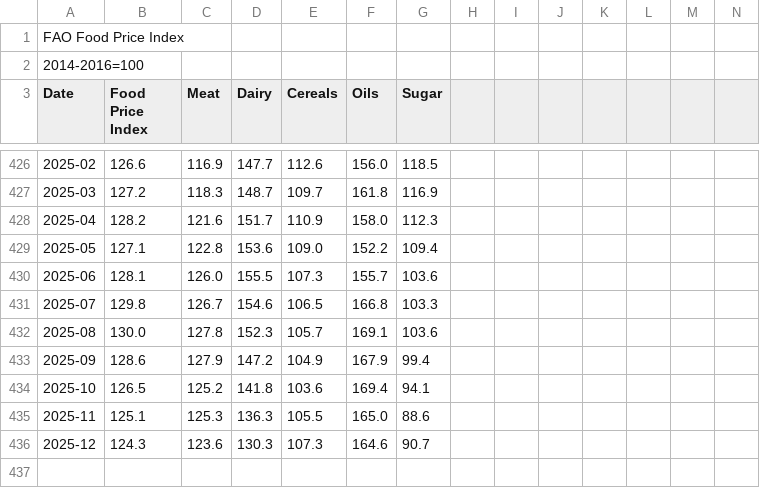
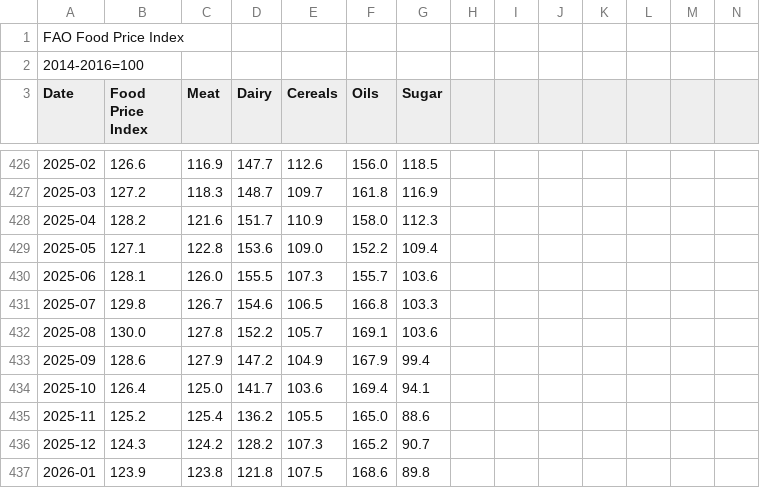
Before and after one commit to MateoOrtiz001/Automated-Time-Series-Forecasting-System, a CSV file: data/raw/external/fao.csv, drawn as a sheet; only a part is shown, gaps mark what is left out; rows hold the shown columns only; the diff names each change by its address in the sheet, - before the commit and + after, or states it on an @@ line.

```diff
--- a/data/raw/external/fao.csv
+++ b/data/raw/external/fao.csv
-D432 (Dairy): 152.3
+D432 (Dairy): 152.2
-B434 (Food Price Index): 126.5
+B434 (Food Price Index): 126.4
-C434 (Meat): 125.2
+C434 (Meat): 125.0
-D434 (Dairy): 141.8
+D434 (Dairy): 141.7
-B435 (Food Price Index): 125.1
+B435 (Food Price Index): 125.2
-C435 (Meat): 125.3
+C435 (Meat): 125.4
-D435 (Dairy): 136.3
+D435 (Dairy): 136.2
-C436 (Meat): 123.6
+C436 (Meat): 124.2
-D436 (Dairy): 130.3
+D436 (Dairy): 128.2
-F436 (Oils): 164.6
+F436 (Oils): 165.2
+row 437: 2026-01 | 123.9 | 123.8 | 121.8 | 107.5 | 168.6 | 89.8
```
Also changed, not shown: data/proc/latest.csv, data/raw/external/brent.csv, 10 other files.
